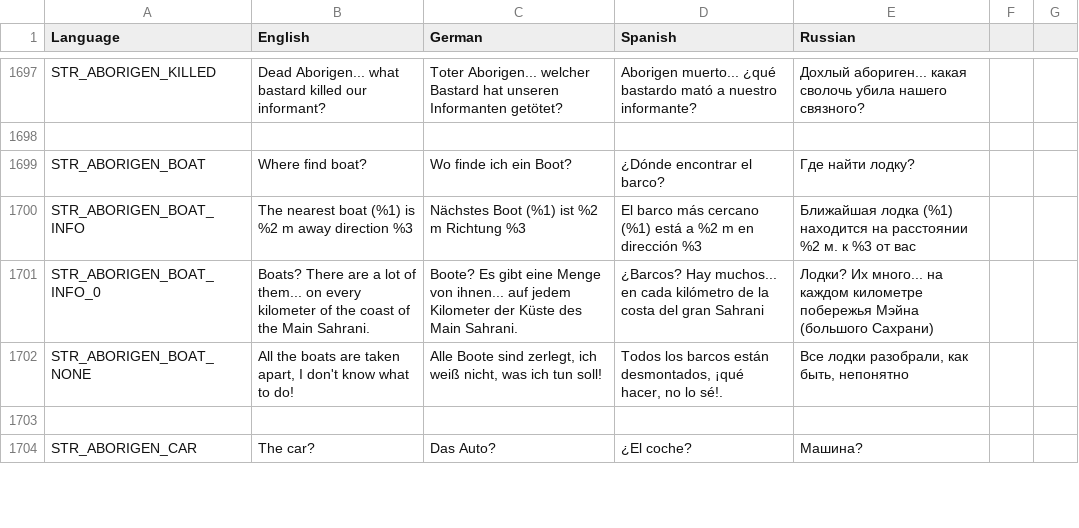
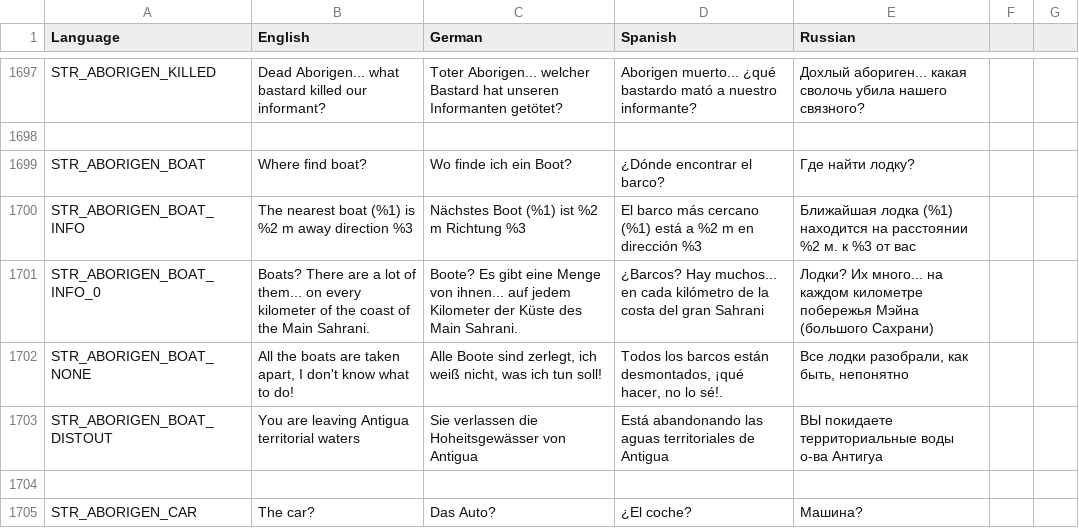
Before and after one commit to sygsky/Domination-for-Red-Engineers-server, a CSV file: stringtable.csv, drawn as a sheet; only a part is shown, gaps mark what is left out.

Commit message:
#610 - Correction of Antigua arrival etc. Release candidate. GO is working weird.

```diff
--- a/stringtable.csv
+++ b/stringtable.csv
@@ -1702,2 +1702,3 @@ STR_ABORIGEN_BOAT_INFO_0,"Boats? There are a lot of them... on every kilometer o
 STR_ABORIGEN_BOAT_NONE,"All the boats are taken apart, I don't know what to do!","Alle Boote sind zerlegt, ich weiß nicht, was ich tun soll!","Todos los barcos están desmontados, ¡qué hacer, no lo sé!".,"Все лодки разобрали, как быть, непонятно"
+STR_ABORIGEN_BOAT_DISTOUT,You are leaving Antigua territorial waters,Sie verlassen die Hoheitsgewässer von Antigua,Está abandonando las aguas territoriales de Antigua,ВЫ покидаете территориальные воды о-ва Антигуа
 
```
Also changed, not shown: 22 other files.
